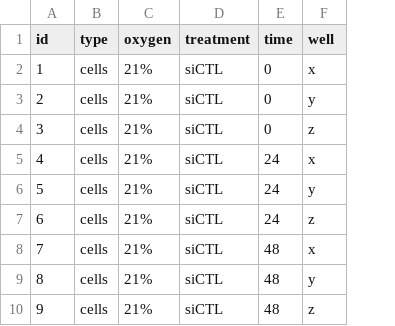
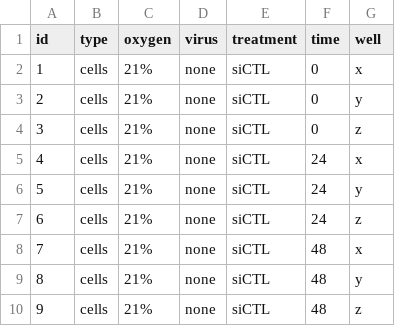
Before and after one commit to oldhamlab/Copeland.2021.hypoxia.flux, a CSV file: data-raw/fluxes/lf_05-simyc/lf_05-simyc_meta.csv, drawn as a sheet; only a part is shown; the diff names each change by its address in the sheet, - before the commit and + after, or states it on an @@ line.

Commit message:
add simyc and oemyc data

```diff
--- a/data-raw/fluxes/lf_05-simyc/lf_05-simyc_meta.csv
+++ b/data-raw/fluxes/lf_05-simyc/lf_05-simyc_meta.csv
+column D (virus), rows 2-10: all none
```
Also changed, not shown: data-raw/fluxes/lf_02/lf_02_meta.csv, data-raw/fluxes/lf_05-bay/lf_05-bay_meta.csv, 25 other files.
